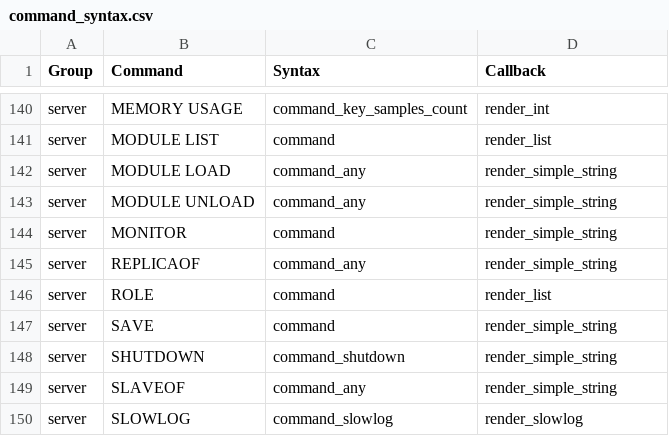
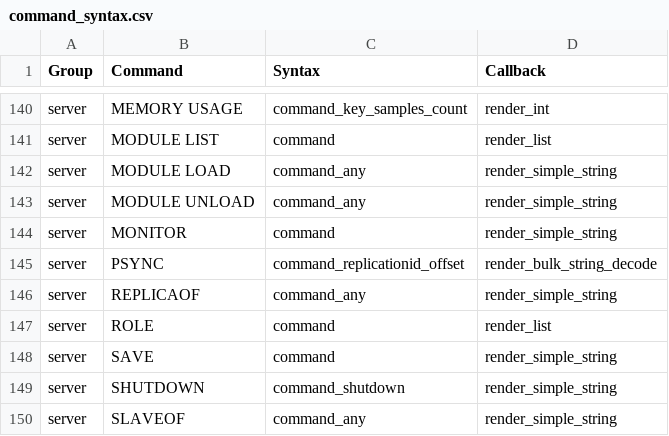
Before and after one commit to laixintao/iredis, a CSV file: iredis/data/command_syntax.csv, drawn as a sheet; only a part is shown, gaps mark what is left out; the shorter side is filled out with more unchanged rows.

Commit message:
support PSYNC

```diff
--- a/iredis/data/command_syntax.csv
+++ b/iredis/data/command_syntax.csv
@@ -144,2 +144,3 @@ server,MODULE UNLOAD,command_any,render_simple_string
 server,MONITOR,command,render_simple_string
+server,PSYNC,command_replicationid_offset,render_bulk_string_decode
 server,REPLICAOF,command_any,render_simple_string
```
Also changed, not shown: 3 other files.
